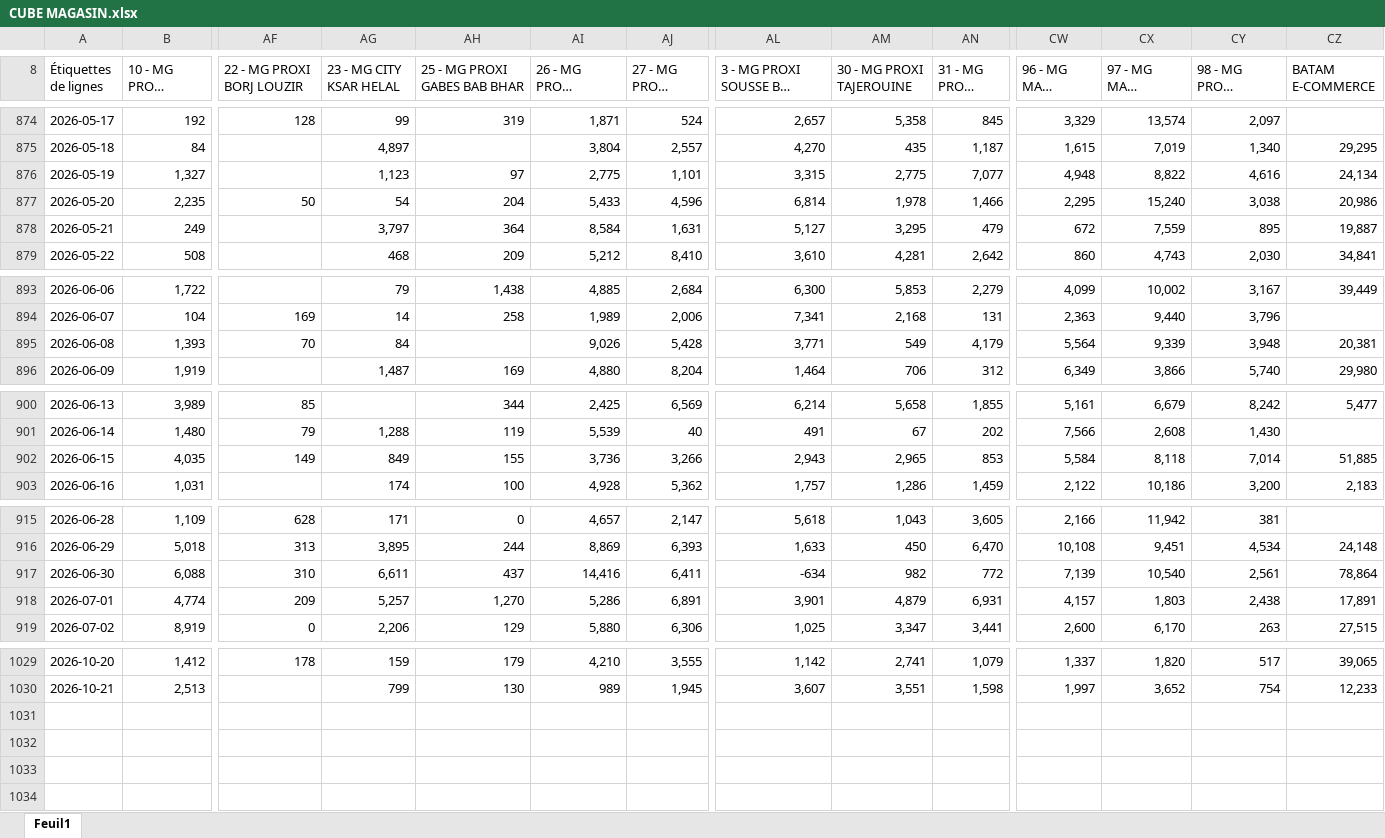
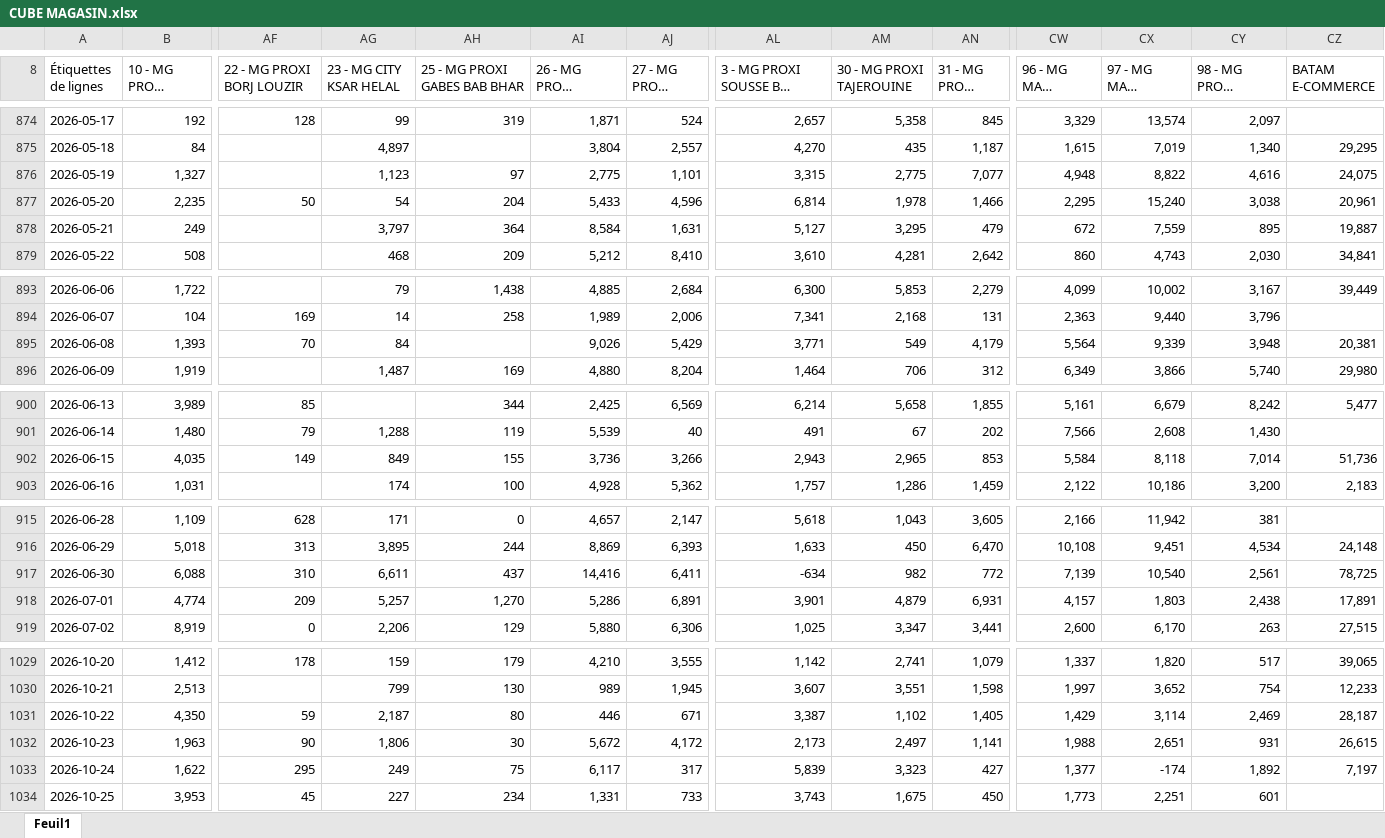
Before and after one commit to chkondali-dev/pilotage-b2b, an Excel workbook: 2025/CUBE MAGASIN.xlsx, sheet Feuil1, drawn as a sheet; only a part is shown, gaps mark what is left out; long unchanged cells end in …; values as stored, in another font and other column widths than the file's, no borders; rows hold the shown columns only; the diff covers the shown part only; the diff names each change by its address in the sheet, - before the commit and + after, or states it on an @@ line.

```diff
--- a/2025/CUBE MAGASIN.xlsx (sheet Feuil1)
+++ b/2025/CUBE MAGASIN.xlsx (sheet Feuil1)
-CZ876 (BATAM E-COMMERCE): 24,134
+CZ876 (BATAM E-COMMERCE): 24,075
-CZ877 (BATAM E-COMMERCE): 20,986
+CZ877 (BATAM E-COMMERCE): 20,961
-AJ895 (27 - MG PROXI KEBILI): 5,428
+AJ895 (27 - MG PROXI KEBILI): 5,429
-CZ902 (BATAM E-COMMERCE): 51,885
+CZ902 (BATAM E-COMMERCE): 51,736
-CZ917 (BATAM E-COMMERCE): 78,864
+CZ917 (BATAM E-COMMERCE): 78,725
+row 1031: 2026-10-22 | 4,350 | 59 | 2,187 | 80 | 446 | 671 | 3,387 | 1,102 | 1,405 | 1,429 | 3,114 | 2,469 | 28,187
+row 1032: 2026-10-23 | 1,963 | 90 | 1,806 | 30 | 5,672 | 4,172 | 2,173 | 2,497 | 1,141 | 1,988 | 2,651 | 931 | 26,615
+row 1033: 2026-10-24 | 1,622 | 295 | 249 | 75 | 6,117 | 317 | 5,839 | 3,323 | 427 | 1,377 | -174 | 1,892 | 7,197
+row 1034: 2026-10-25 | 3,953 | 45 | 227 | 234 | 1,331 | 733 | 3,743 | 1,675 | 450 | 1,773 | 2,251 | 601
```
Also changed, not shown: 7 edited cells elsewhere in this sheet, 2025/Factures ventes enregistrées VC CONVENTION EDC.xlsx, 3 other files.
